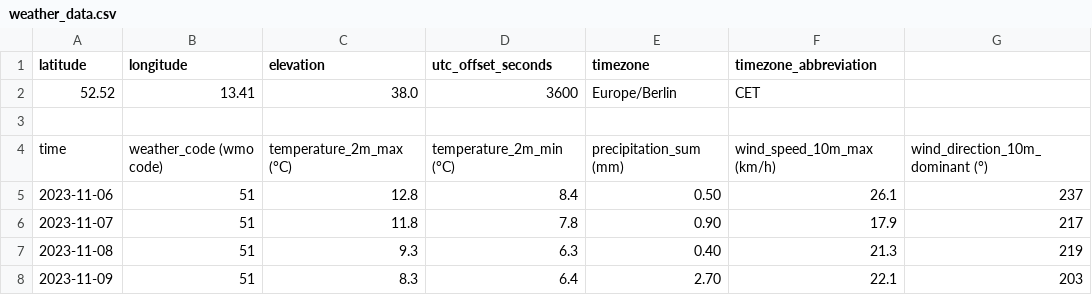
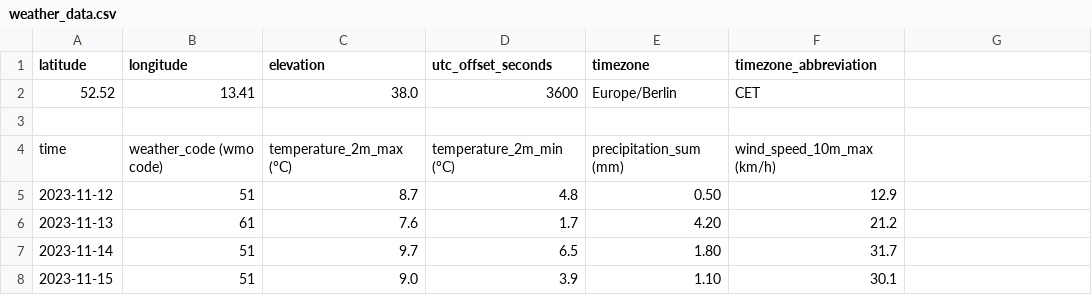
Before and after one commit to AbelSILLY/Projet_Perso, a CSV file: Projet/data/weather_data.csv, drawn as a sheet.

```diff
--- a/Projet/data/weather_data.csv
+++ b/Projet/data/weather_data.csv
@@ -3,6 +3,6 @@ latitude,longitude,elevation,utc_offset_seconds,timezone,timezone_abbreviation
 
-time,weather_code (wmo code),temperature_2m_max (°C),temperature_2m_min (°C),precipitation_sum (mm),wind_speed_10m_max (km/h),wind_direction_10m_dominant (°)
-2023-11-06,51,12.8,8.4,0.50,26.1,237
-2023-11-07,51,11.8,7.8,0.90,17.9,217
-2023-11-08,51,9.3,6.3,0.40,21.3,219
-2023-11-09,51,8.3,6.4,2.70,22.1,203
+time,weather_code (wmo code),temperature_2m_max (°C),temperature_2m_min (°C),precipitation_sum (mm),wind_speed_10m_max (km/h)
+2023-11-12,51,8.7,4.8,0.50,12.9
+2023-11-13,61,7.6,1.7,4.20,21.2
+2023-11-14,51,9.7,6.5,1.80,31.7
+2023-11-15,51,9.0,3.9,1.10,30.1
```
Also changed, not shown: 1 other file.
